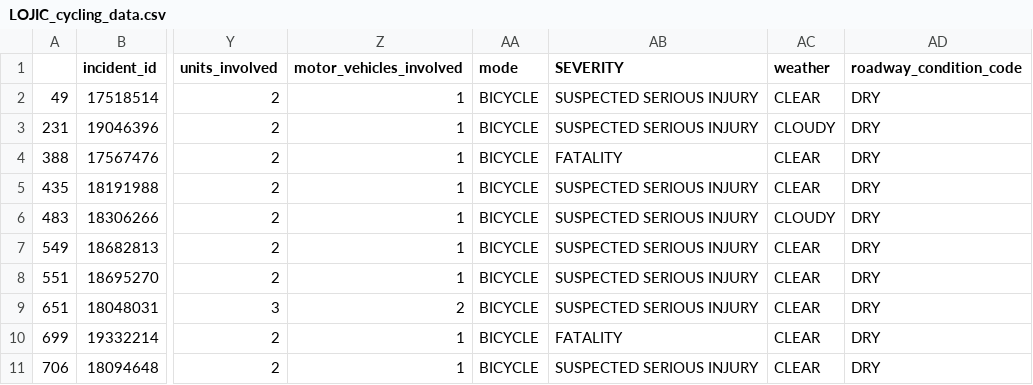
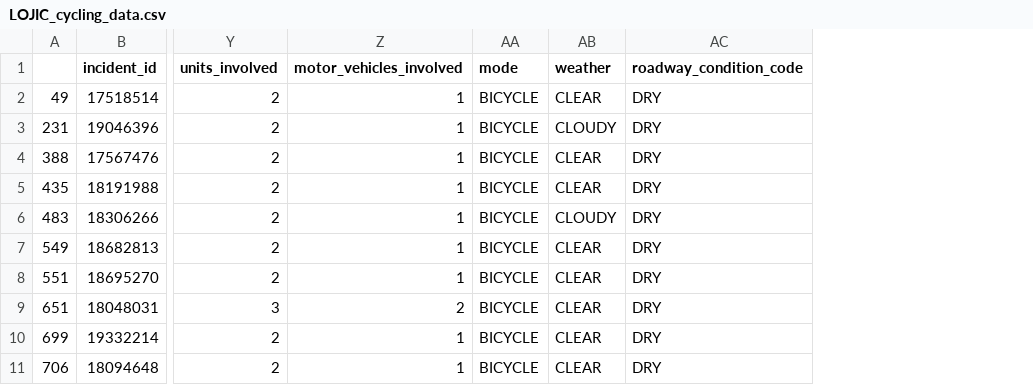
Before and after one commit to benjamming/louisville-bike-accidents, a CSV file: data/clean/LOJIC_cycling_data.csv, drawn as a sheet; only a part is shown, gaps mark what is left out; the diff names each change by its address in the sheet, - before the commit and + after, or states it on an @@ line.

Commit message:
update LOJIC csv output

```diff
--- a/data/clean/LOJIC_cycling_data.csv
+++ b/data/clean/LOJIC_cycling_data.csv
-column AB (SEVERITY), rows 2-11: SUSPECTED SERIOUS INJURY | SUSPECTED SERIOUS INJURY | FATALITY | SUSPECTED SERIOUS INJURY | SUSPECTED SERIOUS INJURY | SUSPECTED SERIOUS INJURY | SUSPECTED SERIOUS INJURY | SUSPECTED SERIOUS INJURY | FATALITY | SUSPECTED SERIOUS INJURY
```
